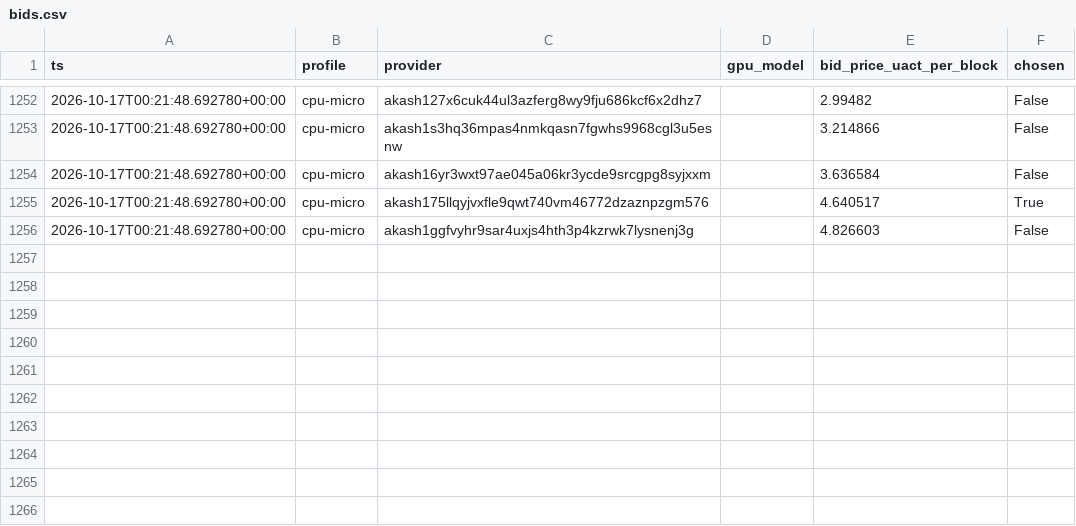
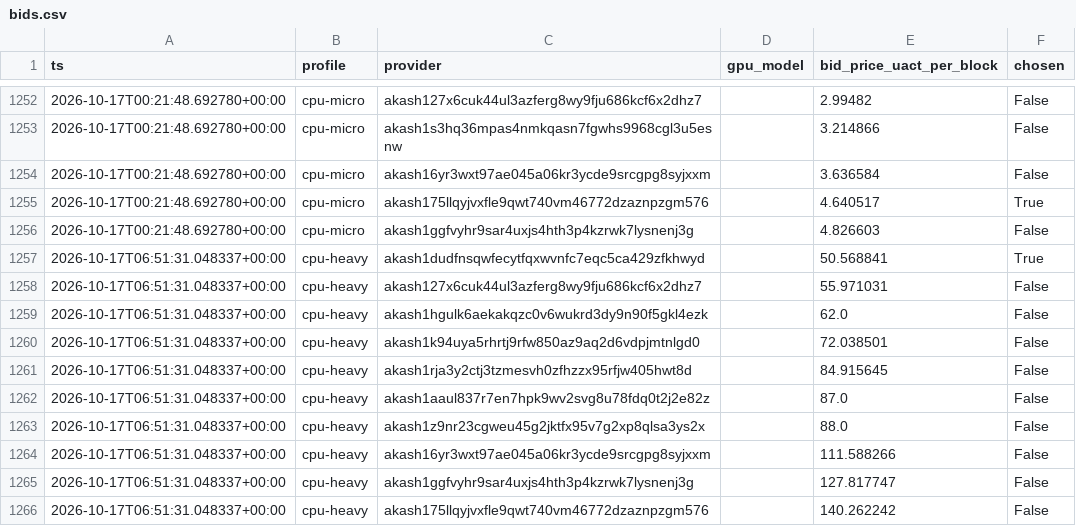
Before and after one commit to themailman05/shoestring, a CSV file: data/bids.csv, drawn as a sheet; only a part is shown, gaps mark what is left out; the diff names each change by its address in the sheet, - before the commit and + after, or states it on an @@ line.

```diff
--- a/data/bids.csv
+++ b/data/bids.csv
+row 1257: 2026-10-17T06:51:31.048337+00:00 | cpu-heavy | akash1dudfnsqwfecytfqxwvnfc7eqc5ca429zfkhwyd |  | 50.568841 | True
+row 1258: 2026-10-17T06:51:31.048337+00:00 | cpu-heavy | akash127x6cuk44ul3azferg8wy9fju686kcf6x2dhz7 |  | 55.971031 | False
+row 1259: 2026-10-17T06:51:31.048337+00:00 | cpu-heavy | akash1hgulk6aekakqzc0v6wukrd3dy9n90f5gkl4ezk |  | 62.0 | False
+row 1260: 2026-10-17T06:51:31.048337+00:00 | cpu-heavy | akash1k94uya5rhrtj9rfw850az9aq2d6vdpjmtnlgd0 |  | 72.038501 | False
+row 1261: 2026-10-17T06:51:31.048337+00:00 | cpu-heavy | akash1rja3y2ctj3tzmesvh0zfhzzx95rfjw405hwt8d |  | 84.915645 | False
+row 1262: 2026-10-17T06:51:31.048337+00:00 | cpu-heavy | akash1aaul837r7en7hpk9wv2svg8u78fdq0t2j2e82z |  | 87.0 | False
+row 1263: 2026-10-17T06:51:31.048337+00:00 | cpu-heavy | akash1z9nr23cgweu45g2jktfx95v7g2xp8qlsa3ys2x |  | 88.0 | False
+row 1264: 2026-10-17T06:51:31.048337+00:00 | cpu-heavy | akash16yr3wxt97ae045a06kr3ycde9srcgpg8syjxxm |  | 111.588266 | False
+row 1265: 2026-10-17T06:51:31.048337+00:00 | cpu-heavy | akash1ggfvyhr9sar4uxjs4hth3p4kzrwk7lysnenj3g |  | 127.817747 | False
+row 1266: 2026-10-17T06:51:31.048337+00:00 | cpu-heavy | akash175llqyjvxfle9qwt740vm46772dzaznpzgm576 |  | 140.262242 | False
```
Also changed, not shown: data/canary.csv.
